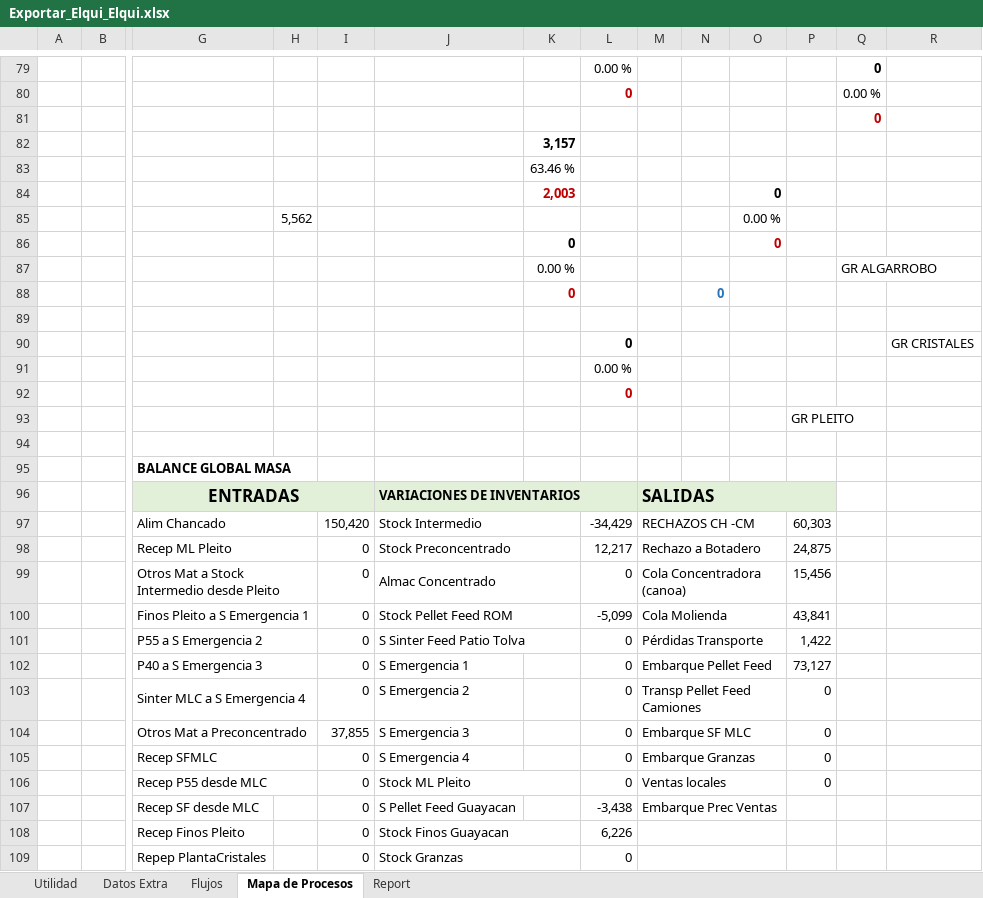
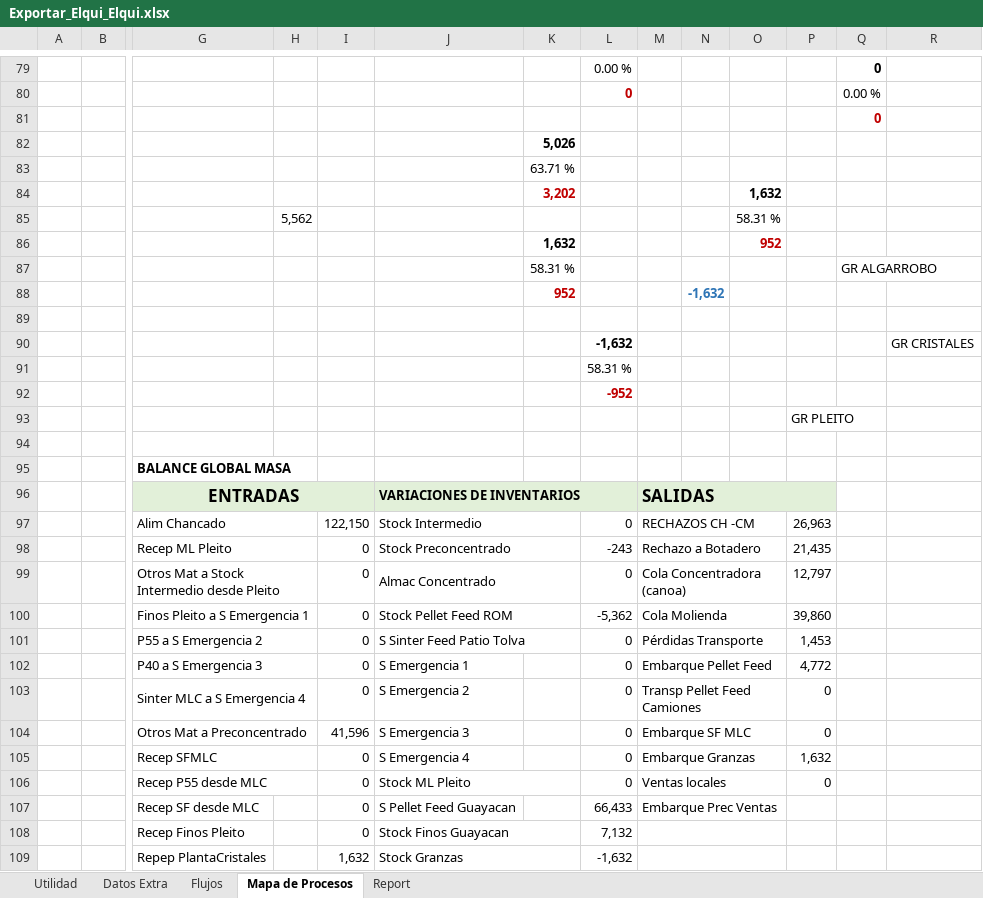
Before and after one commit to fracastr/minera, an Excel workbook: public/Export/Exportar_Elqui_Elqui.xlsx, sheet Mapa de Procesos, drawn as a sheet; only a part is shown, gaps mark what is left out; values as stored, in another font and other column widths than the file's, no borders; charts and pictures and conditional formats not drawn; removed rows and columns are numbered as before the commit, all else as after; rows hold the shown columns only; the diff covers the shown part only; the diff names each change by its address in the sheet, - before the commit and + after, or states it on an @@ line.

```diff
--- a/public/Export/Exportar_Elqui_Elqui.xlsx (sheet Mapa de Procesos)
+++ b/public/Export/Exportar_Elqui_Elqui.xlsx (sheet Mapa de Procesos)
-K82: 3,157
+K82: 5,026
-K83: 63.46 %
+K83: 63.71 %
-row 84:  |  |  |  |  |  | 2,003 |  |  |  | 0
-row 85:  |  |  | 5,562 |  |  |  |  |  |  | 0.00 %
-row 86:  |  |  |  |  |  | 0 |  |  |  | 0
-row 87:  |  |  |  |  |  | 0.00 % |  |  |  |  |  | GR ALGARROBO
-row 88:  |  |  |  |  |  | 0 |  |  | 0
+row 84:  |  |  |  |  |  | 3,202 |  |  |  | 1,632
+row 85:  |  |  | 5,562 |  |  |  |  |  |  | 58.31 %
+row 86:  |  |  |  |  |  | 1,632 |  |  |  | 952
+row 87:  |  |  |  |  |  | 58.31 % |  |  |  |  |  | GR ALGARROBO
+row 88:  |  |  |  |  |  | 952 |  |  | -1,632
-L90: 0
+L90: -1,632
-L91: 0.00 %
+L91: 58.31 %
-L92: 0
+L92: -952
-I97: 150,420
+I97: 122,150
-L97: -34,429
+L97: 0
-P97: 60,303
+P97: 26,963
-L98: 12,217
+L98: -243
-P98: 24,875
+P98: 21,435
-P99: 15,456
+P99: 12,797
-L100: -5,099
+L100: -5,362
-P100: 43,841
+P100: 39,860
-P101: 1,422
+P101: 1,453
-P102: 73,127
+P102: 4,772
-I104: 37,855
+I104: 41,596
-P105: 0
+P105: 1,632
-L107: -3,438
+L107: 66,433
-L108: 6,226
+L108: 7,132
-I109: 0
+I109: 1,632
-L109: 0
+L109: -1,632
```
Also changed, not shown: 16 added rows, 16 removed rows and 60 edited cells elsewhere in this sheet, sheet Utilidad, sheet Report, sheet Datos Extra, sheet Flujos, formulas that keep their value, charts or pictures, 1 other file.
